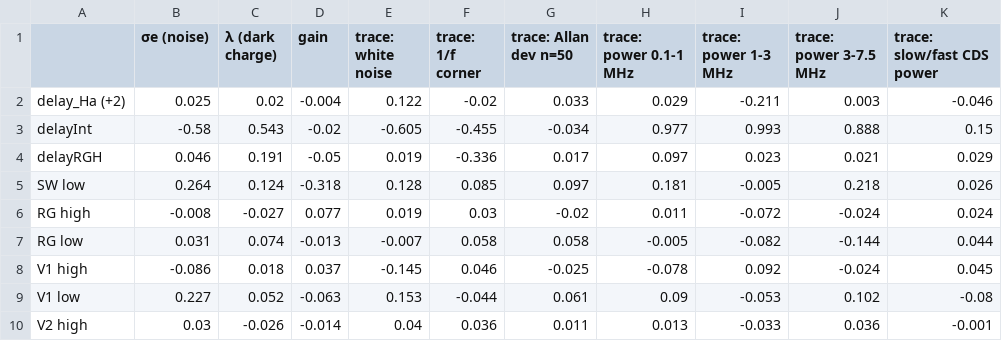
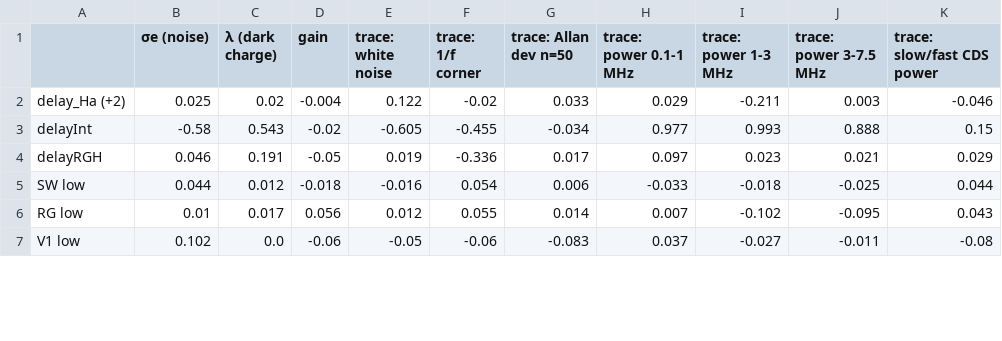
Before and after one commit to Dylan-Rosenmerkel/ccd_opt_ml, a CSV file: processed_v123/lvl1_results/correlations/corr_partial.csv, drawn as a sheet; only a part is shown; the diff covers the shown part only.

```diff
--- a/processed_v123/lvl1_results/correlations/corr_partial.csv
+++ b/processed_v123/lvl1_results/correlations/corr_partial.csv
@@ -4,7 +4,4 @@ delayInt,-0.58,0.543,-0.02,-0.605,-0.455,-0.034,0.977,0.993,0.888,0.15
 delayRGH,0.046,0.191,-0.05,0.019,-0.336,0.017,0.097,0.023,0.021,0.029
-SW low,0.264,0.124,-0.318,0.128,0.085,0.097,0.181,-0.005,0.218,0.026
-RG high,-0.008,-0.027,0.077,0.019,0.03,-0.02,0.011,-0.072,-0.024,0.024
-RG low,0.031,0.074,-0.013,-0.007,0.058,0.058,-0.005,-0.082,-0.144,0.044
-V1 high,-0.086,0.018,0.037,-0.145,0.046,-0.025,-0.078,0.092,-0.024,0.045
-V1 low,0.227,0.052,-0.063,0.153,-0.044,0.061,0.09,-0.053,0.102,-0.08
-V2 high,0.03,-0.026,-0.014,0.04,0.036,0.011,0.013,-0.033,0.036,-0.001
+SW low,0.044,0.012,-0.018,-0.016,0.054,0.006,-0.033,-0.018,-0.025,0.044
+RG low,0.01,0.017,0.056,0.012,0.055,0.014,0.007,-0.102,-0.095,0.043
+V1 low,0.102,0.0,-0.06,-0.05,-0.06,-0.083,0.037,-0.027,-0.011,-0.08
```
Also changed, not shown: 4 added rows, 4 removed rows and 50 edited cells elsewhere in this file, processed_v123/lvl1_results/correlations/corr_full.csv, processed_v123/lvl1_results/correlations/corr_per_amp.csv, 23 other files.
